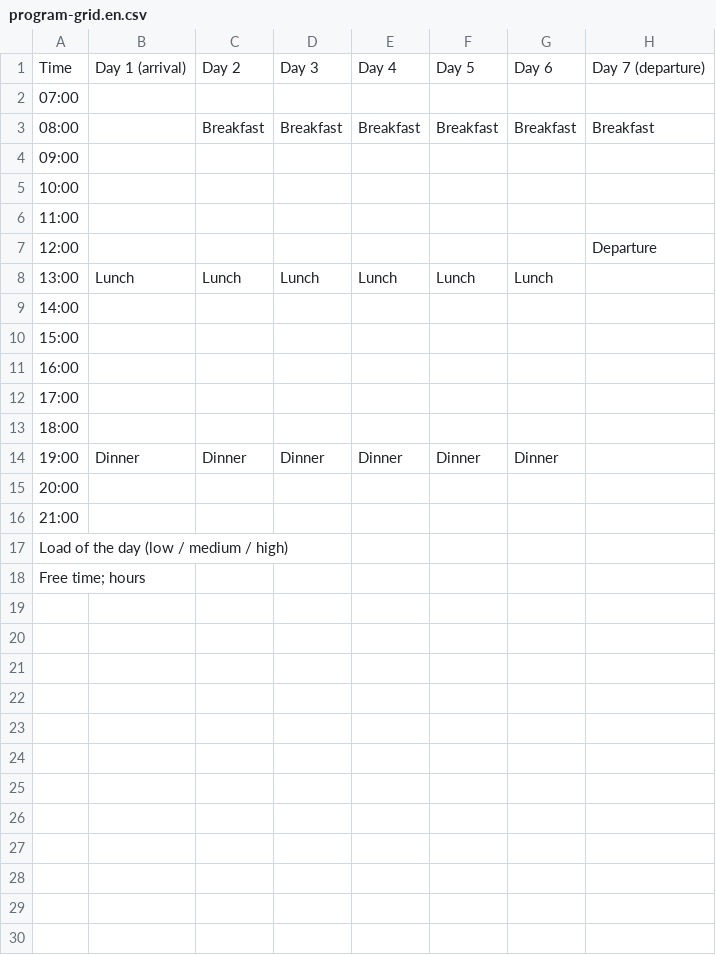
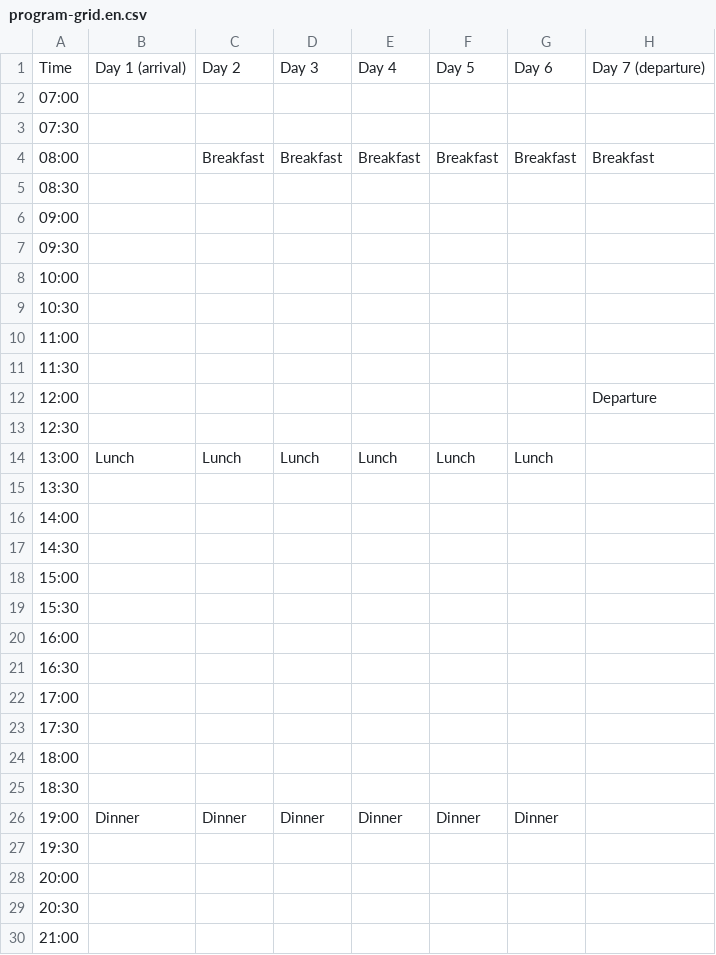
Before and after one commit to master5d/synergify-platform, a CSV file: LMS/tochka-sborki/web/public/retreat-materials/program-grid.en.csv, drawn as a sheet; only a part is shown; the shorter side is filled out with more unchanged rows; the diff covers the shown part only; the diff names each change by its address in the sheet, - before the commit and + after, or states it on an @@ line.

```diff
--- a/LMS/tochka-sborki/web/public/retreat-materials/program-grid.en.csv
+++ b/LMS/tochka-sborki/web/public/retreat-materials/program-grid.en.csv
+row 3: 07:30
+row 5: 08:30
+row 7: 09:30
+row 9: 10:30
+row 11: 11:30
+row 13: 12:30
+row 15: 13:30
+row 17: 14:30
+row 19: 15:30
+row 21: 16:30
+row 23: 17:30
+row 25: 18:30
+row 27: 19:30
+row 29: 20:30
```
Also changed, not shown: 1 added row elsewhere in this file, LMS/tochka-sborki/web/public/retreat-materials/program-grid.ru.csv, 2 other files.
